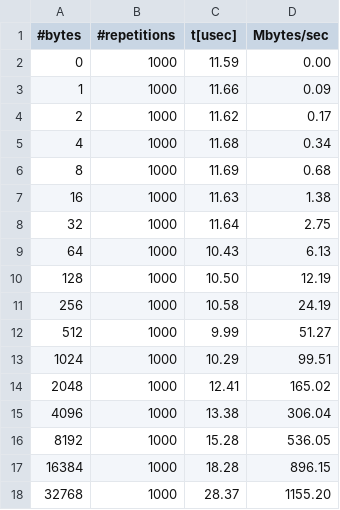
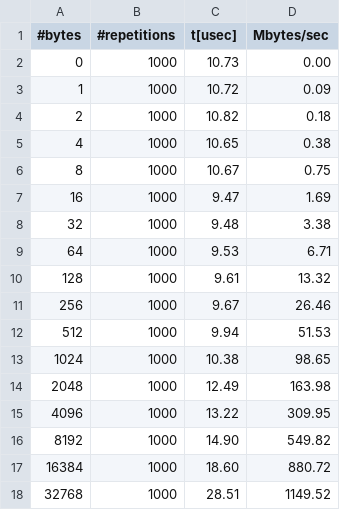
Before and after one commit to zainabnazari/Foundations_of_HPC_2021, a CSV file: Assignment1/section2/thin-results/result_node_ob1_tcp_ib0.csv, drawn as a sheet; only a part is shown; the diff covers the shown part only.

Commit message:
result_sec2

```diff
--- a/Assignment1/section2/thin-results/result_node_ob1_tcp_ib0.csv
+++ b/Assignment1/section2/thin-results/result_node_ob1_tcp_ib0.csv
@@ -1,18 +1,18 @@
 #bytes,#repetitions,t[usec],Mbytes/sec
-0,1000,11.59,0.00
-1,1000,11.66,0.09
-2,1000,11.62,0.17
-4,1000,11.68,0.34
-8,1000,11.69,0.68
-16,1000,11.63,1.38
-32,1000,11.64,2.75
-64,1000,10.43,6.13
-128,1000,10.50,12.19
-256,1000,10.58,24.19
-512,1000,9.99,51.27
-1024,1000,10.29,99.51
-2048,1000,12.41,165.02
-4096,1000,13.38,306.04
-8192,1000,15.28,536.05
-16384,1000,18.28,896.15
-32768,1000,28.37,1155.20
+0,1000,10.73,0.00
+1,1000,10.72,0.09
+2,1000,10.82,0.18
+4,1000,10.65,0.38
+8,1000,10.67,0.75
+16,1000,9.47,1.69
+32,1000,9.48,3.38
+64,1000,9.53,6.71
+128,1000,9.61,13.32
+256,1000,9.67,26.46
+512,1000,9.94,51.53
+1024,1000,10.38,98.65
+2048,1000,12.49,163.98
+4096,1000,13.22,309.95
+8192,1000,14.90,549.82
+16384,1000,18.60,880.72
+32768,1000,28.51,1149.52
```
Also changed, not shown: 26 edited cells elsewhere in this file, Assignment1/section2/gpu-results/result_core_ucx.csv, Assignment1/section2/gpu-results/result_node_ob1_tcp_br0.csv, 54 other files.
